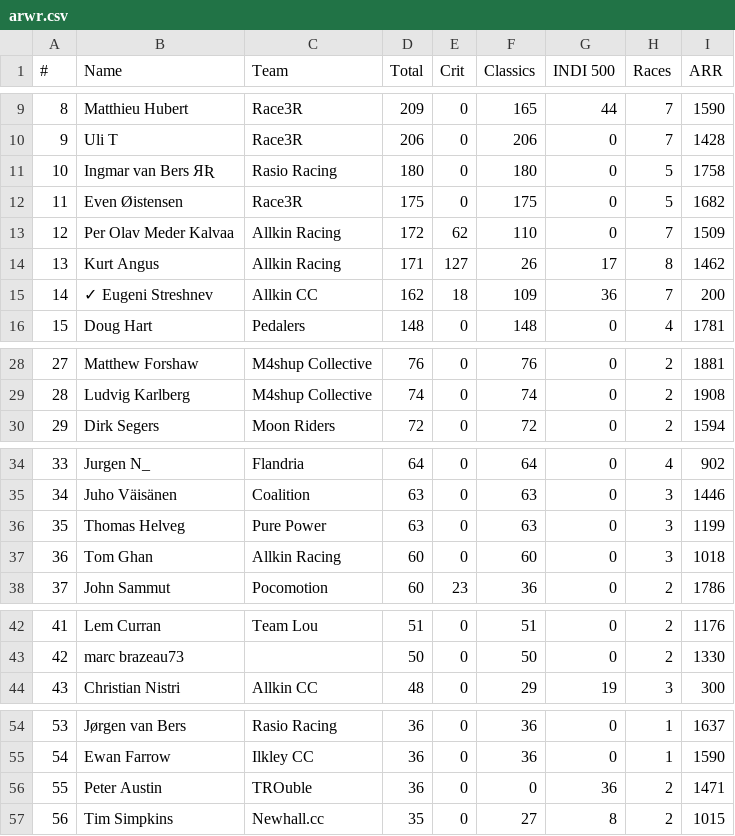
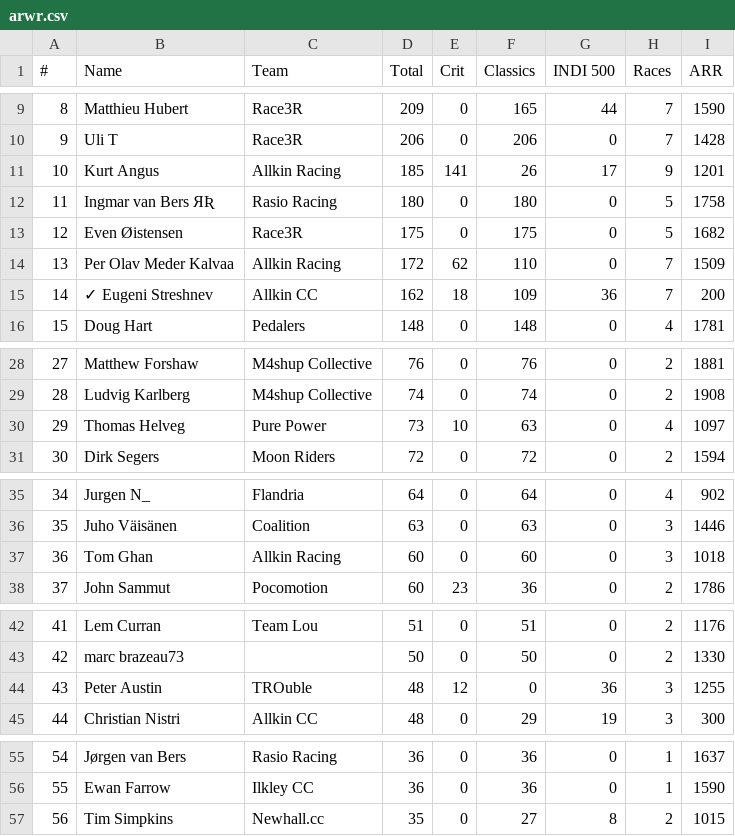
Before and after one commit to somaek/somaek.github.io, a CSV file: arwr.csv, drawn as a sheet; only a part is shown, gaps mark what is left out; removed rows and columns are numbered as before the commit, all else as after; the diff names each change by its address in the sheet, - before the commit and + after, or states it on an @@ line.

Commit message:
Flat: latest data (2025-11-12T20:21:17.878Z) {   "date": "2025-11-12T20:21:17.878Z",   "files": [     {       "name": "arwr.csv",       "deltaBytes": 2,       "source": "https://docs.google.com/spreadsheets/d/e/2PACX-1vTFFpRBp56INVL1XqmHbGBrISvVdzqQ1C3N-sf9xox4oJugyPqYw7OwbxpkyolEjx8BPIkd7mb2ICza/pub?gid=745704294&single=true&output=csv"     }   ] }

```diff
--- a/arwr.csv
+++ b/arwr.csv
+row 11: 10 | Kurt Angus | Allkin Racing | 185 | 141 | 26 | 17 | 9 | 1201
@@ column A (#) renumbered between rows 12 and 56 @@
-row 14: 13 | Kurt Angus | Allkin Racing | 171 | 127 | 26 | 17 | 8 | 1462
+row 30: 29 | Thomas Helveg | Pure Power | 73 | 10 | 63 | 0 | 4 | 1097
-row 36: 35 | Thomas Helveg | Pure Power | 63 | 0 | 63 | 0 | 3 | 1199
+row 44: 43 | Peter Austin | TROuble | 48 | 12 | 0 | 36 | 3 | 1255
-row 56: 55 | Peter Austin | TROuble | 36 | 0 | 0 | 36 | 2 | 1471
```
